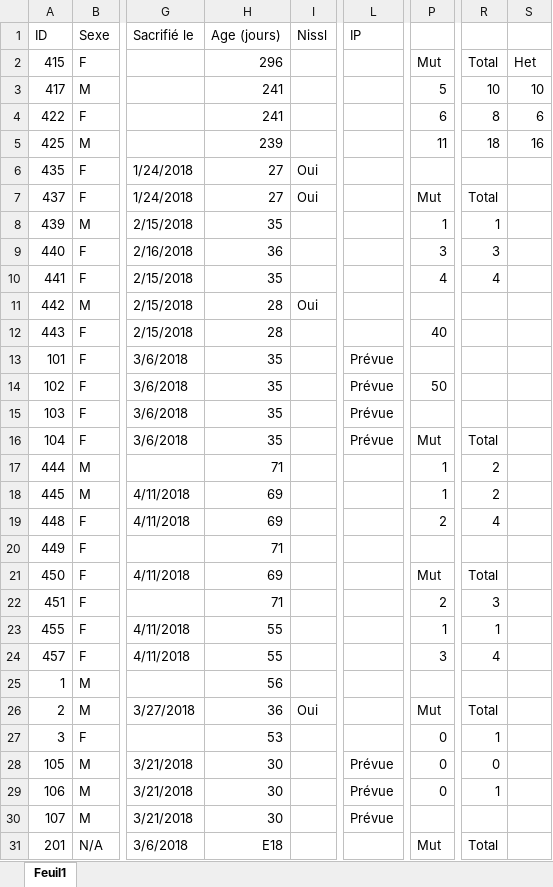
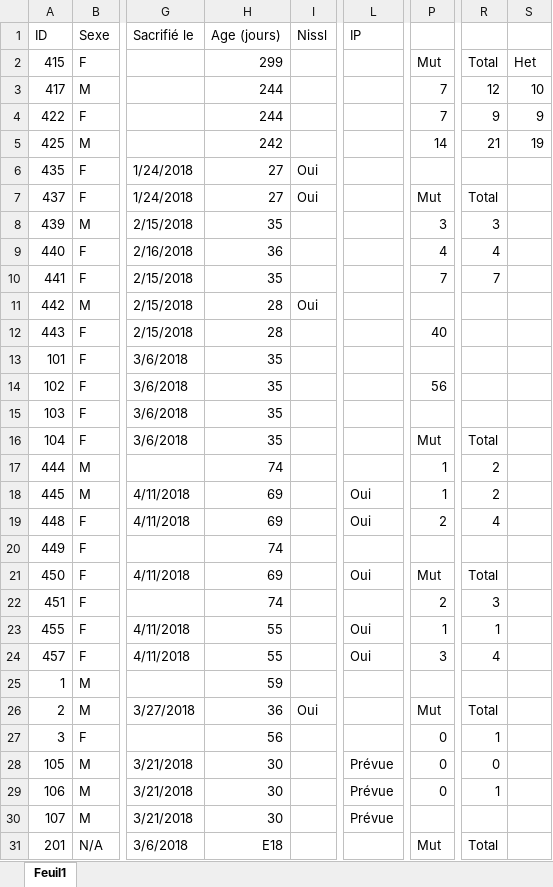
Before and after one commit to FlorentKl/rapport-m2, an Excel workbook: Recap Souris.xlsx, sheet Feuil1, drawn as a sheet; only a part is shown, gaps mark what is left out; values as stored, in another font and other column widths than the file's, no cell formats; conditional formats not drawn; the diff covers the shown part only; the diff names each change by its address in the sheet, - before the commit and + after, or states it on an @@ line.

Commit message:
Souris

```diff
--- a/Recap Souris.xlsx (sheet Feuil1)
+++ b/Recap Souris.xlsx (sheet Feuil1)
-H2 (Age (jours)): 296
+H2 (Age (jours)): 299
-H3:H4 (Age (jours)): 241
+H3:H4 (Age (jours)): 244
-P3: 5
+P3: 7
-R3: 10
+R3: 12
-P4: 6
+P4: 7
-R4: 8
+R4: 9
-S4: 6
+S4: 9
-H5 (Age (jours)): 239
+H5 (Age (jours)): 242
-P5: 11
+P5: 14
-R5: 18
+R5: 21
-S5: 16
+S5: 19
-P8: 1
+P8: 3
-R8: 1
+R8: 3
-P9: 3
+P9: 4
-R9: 3
+R9: 4
-P10: 4
+P10: 7
-R10: 4
+R10: 7
-L13:L16 (IP): Prévue
+L13:L16 (IP): (empty)
-P14: 50
+P14: 56
-H17 (Age (jours)): 71
+H17 (Age (jours)): 74
-L18:L19 (IP): (empty)
+L18:L19 (IP): Oui
-H20 (Age (jours)): 71
+H20 (Age (jours)): 74
-L21 (IP): (empty)
+L21 (IP): Oui
-H22 (Age (jours)): 71
+H22 (Age (jours)): 74
-L23:L24 (IP): (empty)
+L23:L24 (IP): Oui
-H25 (Age (jours)): 56
+H25 (Age (jours)): 59
-H27 (Age (jours)): 53
+H27 (Age (jours)): 56
```
Also changed, not shown: 6 added rows and 23 edited cells elsewhere in this sheet, cell formats, formulas that keep their value, 1 other file.
